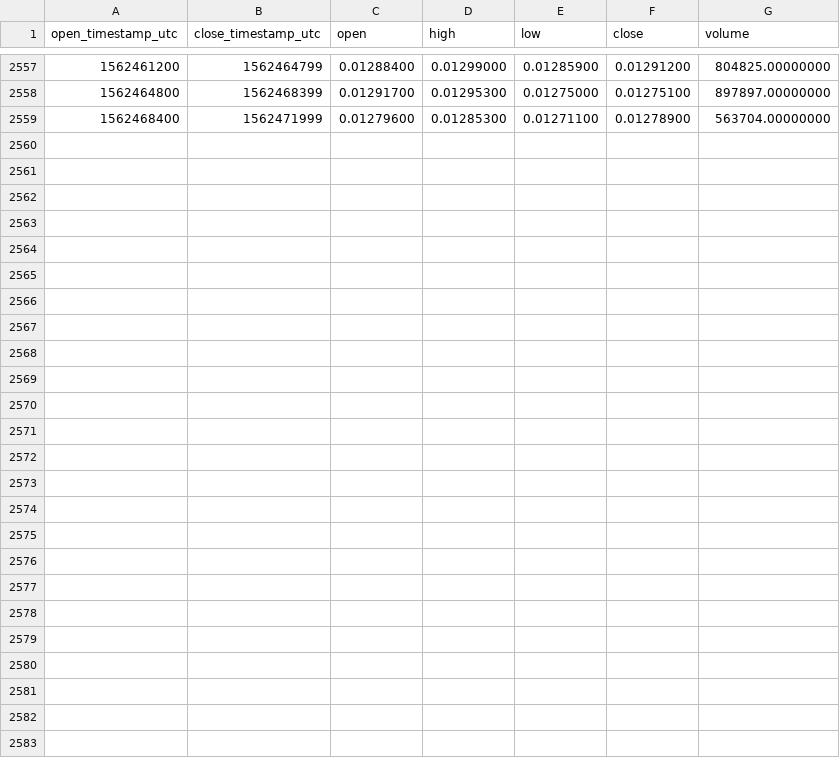
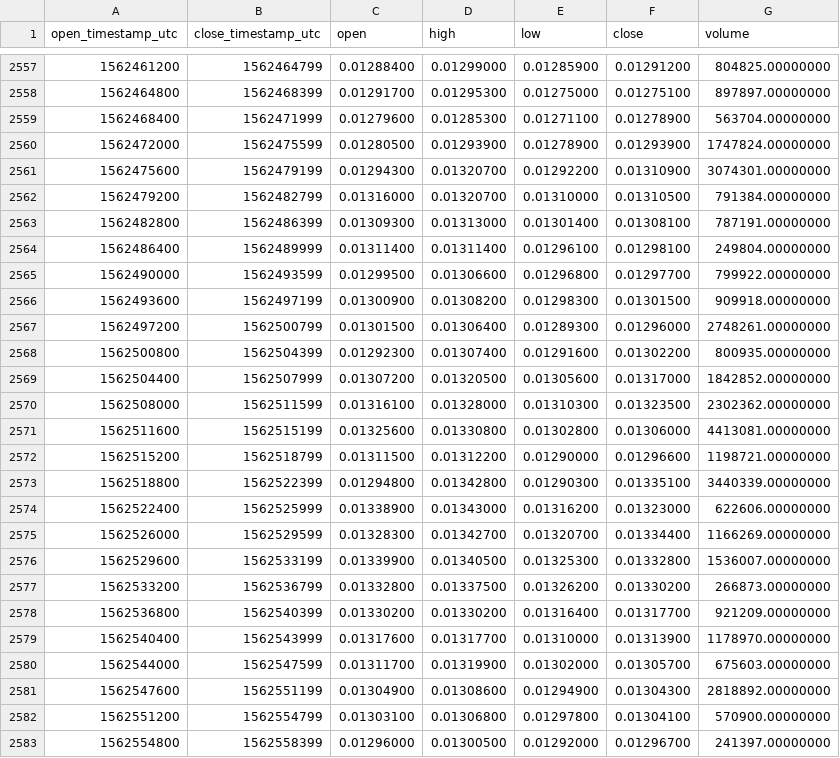
Before and after one commit to cryptobigbro/binance-IOSTUSDT, a CSV file: binance-IOSTUSDT-1h.csv, drawn as a sheet; only a part is shown, gaps mark what is left out; the diff names each change by its address in the sheet, - before the commit and + after, or states it on an @@ line.

Commit message:
Update OHLCV data.

```diff
--- a/binance-IOSTUSDT-1h.csv
+++ b/binance-IOSTUSDT-1h.csv
+row 2560: 1562472000 | 1562475599 | 0.01280500 | 0.01293900 | 0.01278900 | 0.01293900 | 1747824.00000000
+row 2561: 1562475600 | 1562479199 | 0.01294300 | 0.01320700 | 0.01292200 | 0.01310900 | 3074301.00000000
+row 2562: 1562479200 | 1562482799 | 0.01316000 | 0.01320700 | 0.01310000 | 0.01310500 | 791384.00000000
+row 2563: 1562482800 | 1562486399 | 0.01309300 | 0.01313000 | 0.01301400 | 0.01308100 | 787191.00000000
+row 2564: 1562486400 | 1562489999 | 0.01311400 | 0.01311400 | 0.01296100 | 0.01298100 | 249804.00000000
+row 2565: 1562490000 | 1562493599 | 0.01299500 | 0.01306600 | 0.01296800 | 0.01297700 | 799922.00000000
+row 2566: 1562493600 | 1562497199 | 0.01300900 | 0.01308200 | 0.01298300 | 0.01301500 | 909918.00000000
+row 2567: 1562497200 | 1562500799 | 0.01301500 | 0.01306400 | 0.01289300 | 0.01296000 | 2748261.00000000
+row 2568: 1562500800 | 1562504399 | 0.01292300 | 0.01307400 | 0.01291600 | 0.01302200 | 800935.00000000
+row 2569: 1562504400 | 1562507999 | 0.01307200 | 0.01320500 | 0.01305600 | 0.01317000 | 1842852.00000000
+row 2570: 1562508000 | 1562511599 | 0.01316100 | 0.01328000 | 0.01310300 | 0.01323500 | 2302362.00000000
+row 2571: 1562511600 | 1562515199 | 0.01325600 | 0.01330800 | 0.01302800 | 0.01306000 | 4413081.00000000
+row 2572: 1562515200 | 1562518799 | 0.01311500 | 0.01312200 | 0.01290000 | 0.01296600 | 1198721.00000000
+row 2573: 1562518800 | 1562522399 | 0.01294800 | 0.01342800 | 0.01290300 | 0.01335100 | 3440339.00000000
+row 2574: 1562522400 | 1562525999 | 0.01338900 | 0.01343000 | 0.01316200 | 0.01323000 | 622606.00000000
+row 2575: 1562526000 | 1562529599 | 0.01328300 | 0.01342700 | 0.01320700 | 0.01334400 | 1166269.00000000
+row 2576: 1562529600 | 1562533199 | 0.01339900 | 0.01340500 | 0.01325300 | 0.01332800 | 1536007.00000000
+row 2577: 1562533200 | 1562536799 | 0.01332800 | 0.01337500 | 0.01326200 | 0.01330200 | 266873.00000000
+row 2578: 1562536800 | 1562540399 | 0.01330200 | 0.01330200 | 0.01316400 | 0.01317700 | 921209.00000000
+row 2579: 1562540400 | 1562543999 | 0.01317600 | 0.01317700 | 0.01310000 | 0.01313900 | 1178970.00000000
+row 2580: 1562544000 | 1562547599 | 0.01311700 | 0.01319900 | 0.01302000 | 0.01305700 | 675603.00000000
+row 2581: 1562547600 | 1562551199 | 0.01304900 | 0.01308600 | 0.01294900 | 0.01304300 | 2818892.00000000
+row 2582: 1562551200 | 1562554799 | 0.01303100 | 0.01306800 | 0.01297800 | 0.01304100 | 570900.00000000
+row 2583: 1562554800 | 1562558399 | 0.01296000 | 0.01300500 | 0.01292000 | 0.01296700 | 241397.00000000
```
Also changed, not shown: binance-IOSTUSDT-1d.csv.
